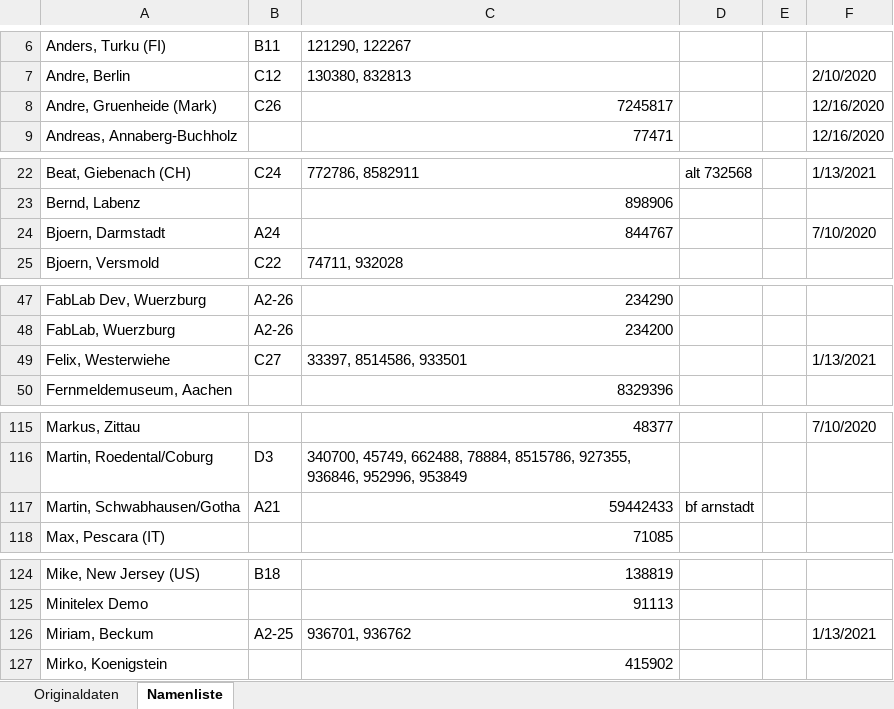
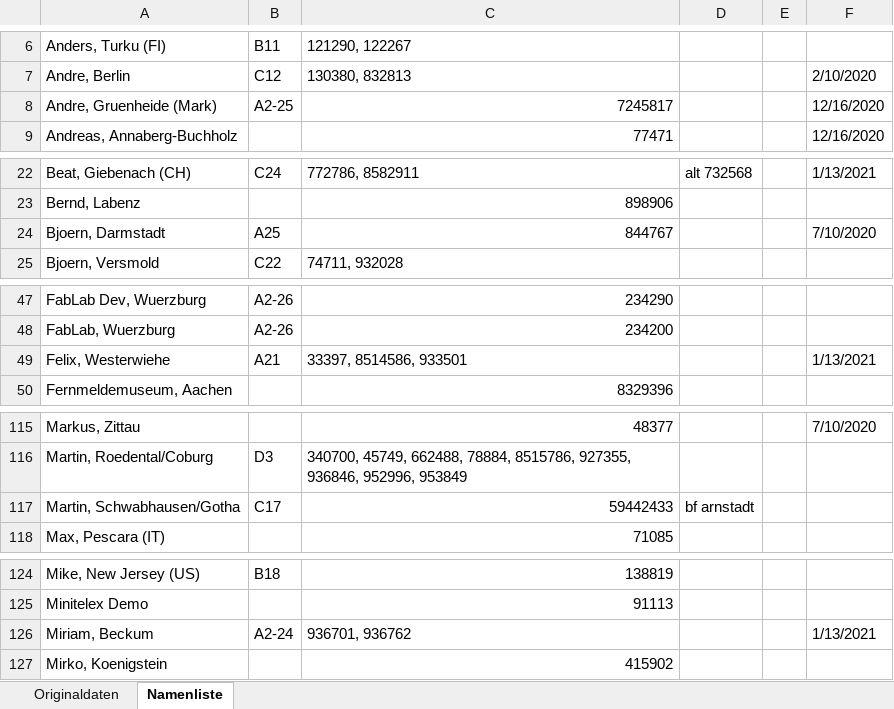
Before and after one commit to toresbe/itelex, an Excel workbook: TlnListeAuswerter.xlsm, sheet Namenliste, drawn as a sheet; only a part is shown, gaps mark what is left out; values as stored, in another font and other column widths than the file's, no cell formats; charts and pictures not drawn; the diff covers the shown part only; the diff names each change by its address in the sheet, - before the commit and + after, or states it on an @@ line.

```diff
--- a/TlnListeAuswerter.xlsm (sheet Namenliste)
+++ b/TlnListeAuswerter.xlsm (sheet Namenliste)
-B8: C26
+B8: A2-25
-B24: A24
+B24: A25
-B49: C27
+B49: A21
-B117: A21
+B117: C17
-B126: A2-25
+B126: A2-24
```
Also changed, not shown: 16 edited cells elsewhere in this sheet, sheet Originaldaten, cell formats, charts or pictures.
